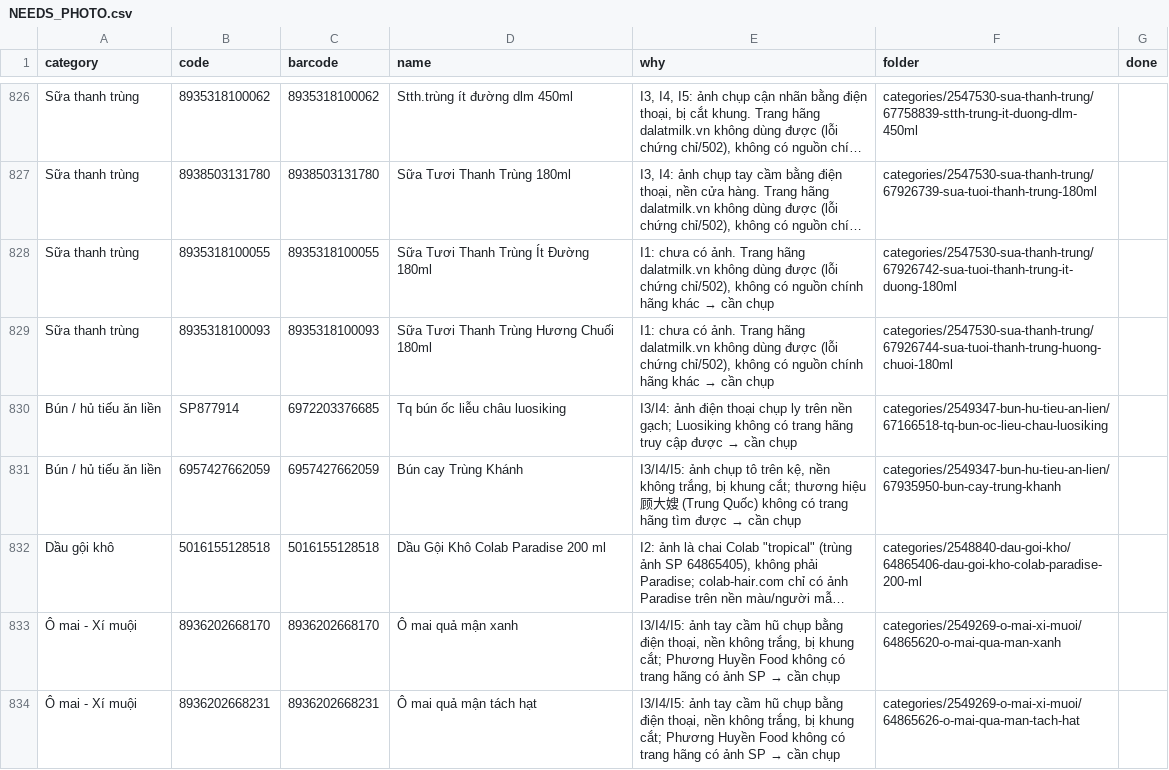
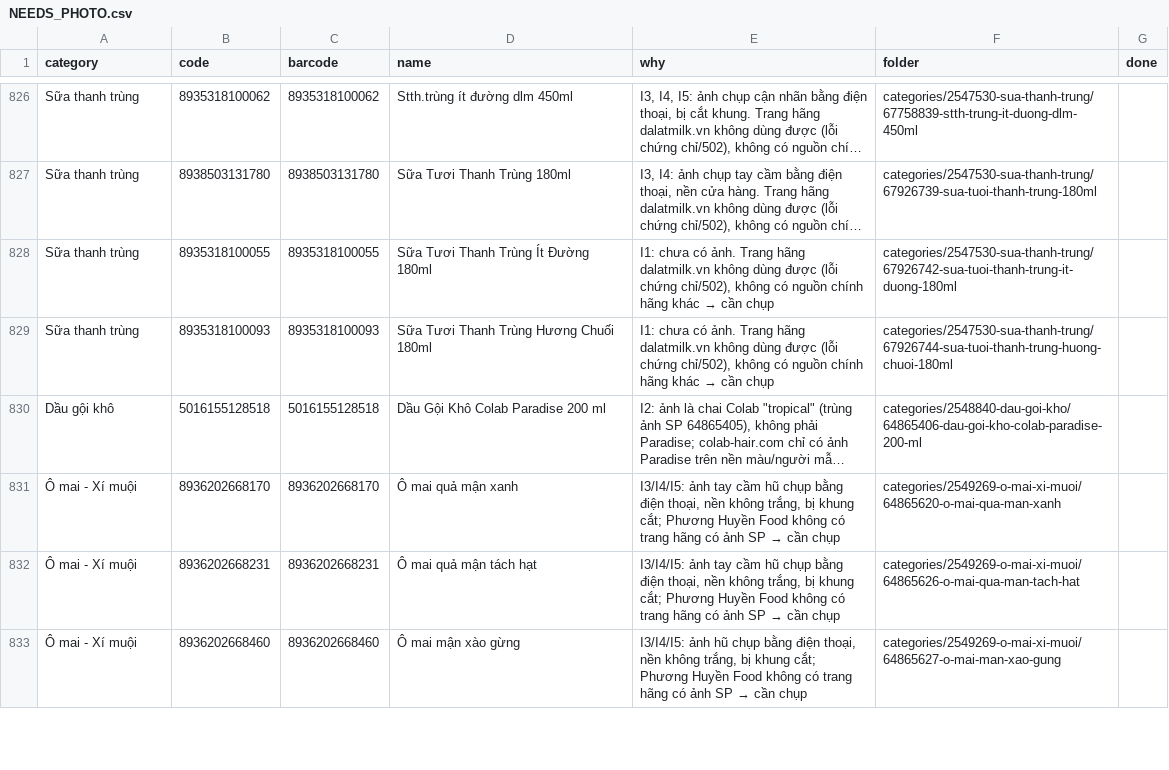
Before and after one commit to tram8it/tram8-resources, a CSV file: NEEDS_PHOTO.csv, drawn as a sheet; only a part is shown, gaps mark what is left out; the shorter side is filled out with more unchanged rows; long unchanged cells end in …; the diff names each change by its address in the sheet, - before the commit and + after, or states it on an @@ line.

```diff
--- a/NEEDS_PHOTO.csv
+++ b/NEEDS_PHOTO.csv
-row 830: Bún / hủ tiếu ăn liền | SP877914 | 6972203376685 | Tq bún ốc liễu châu luosiking | I3/I4: ảnh điện thoại chụp ly trên nền gạch; Luosiking không có trang hãng truy cập được → cần chụp | categories/2549347-bun-hu-tieu-an-lien/67166518-tq-bun-oc-lieu-chau-luosiking
-row 831: Bún / hủ tiếu ăn liền | 6957427662059 | 6957427662059 | Bún cay Trùng Khánh | I3/I4/I5: ảnh chụp tô trên kệ, nền không trắng, bị khung cắt; thương hiệu 顾大嫂 (Trung Quốc) không có trang hãng tìm được → cần chụp | categories/2549347-bun-hu-tieu-an-lien/67935950-bun-cay-trung-khanh
```
Also changed, not shown: 13 other files.
